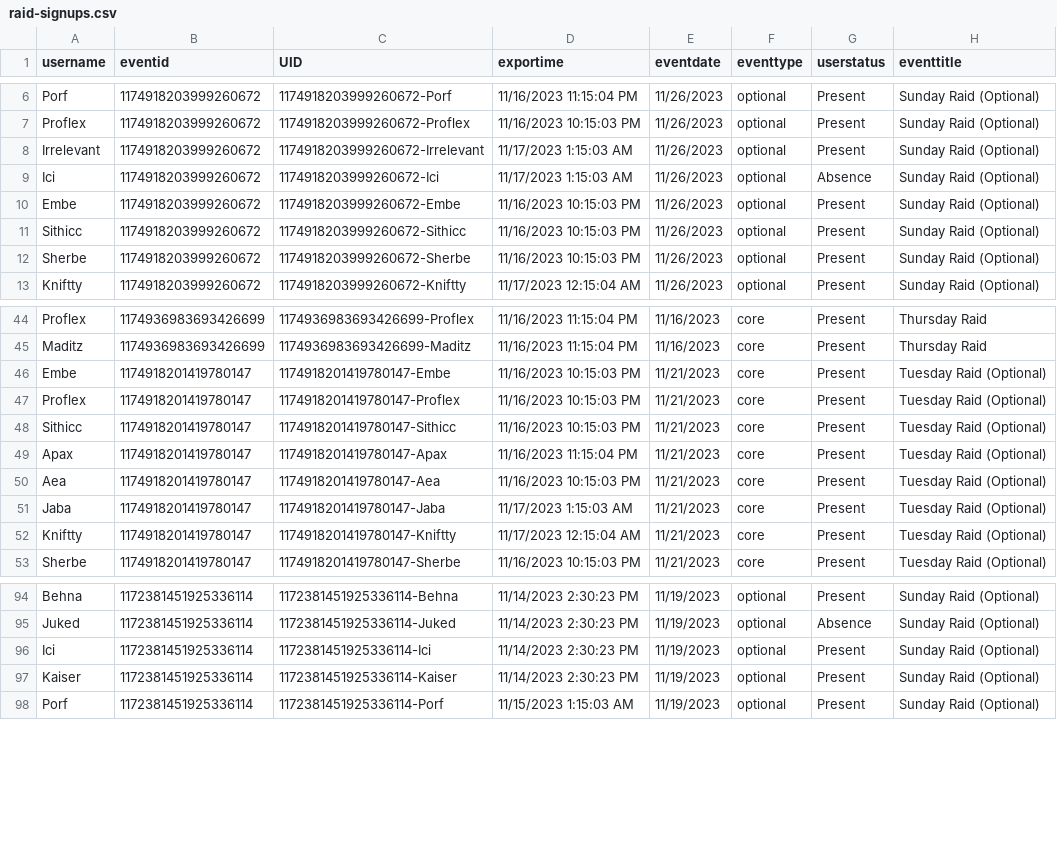
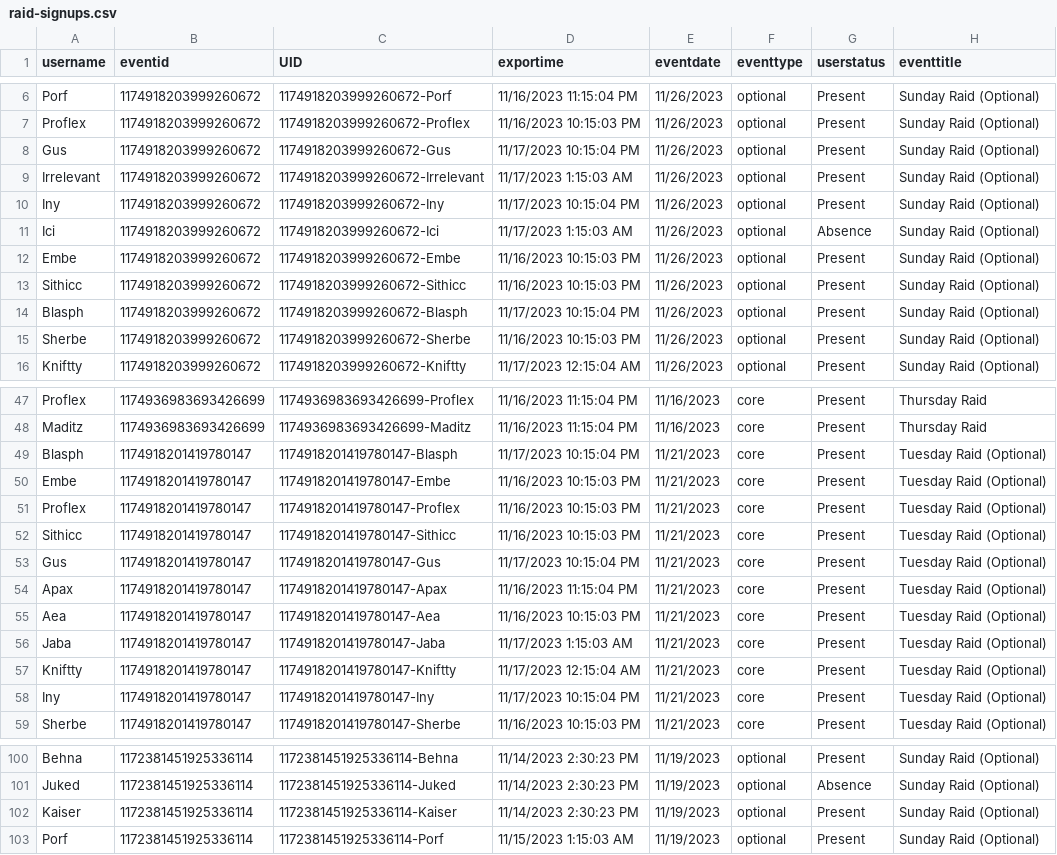
Before and after one commit to citadelgamingcommunity/wow, a CSV file: raid-signups.csv, drawn as a sheet; only a part is shown, gaps mark what is left out; the diff names each change by its address in the sheet, - before the commit and + after, or states it on an @@ line.

Commit message:
Signups Update 11.17.2023.22.11.04

```diff
--- a/raid-signups.csv
+++ b/raid-signups.csv
+row 8: Gus | 1174918203999260672 | 1174918203999260672-Gus | 11/17/2023 10:15:04 PM | 11/26/2023 | optional | Present | Sunday Raid (Optional)
+row 10: Iny | 1174918203999260672 | 1174918203999260672-Iny | 11/17/2023 10:15:04 PM | 11/26/2023 | optional | Present | Sunday Raid (Optional)
+row 14: Blasph | 1174918203999260672 | 1174918203999260672-Blasph | 11/17/2023 10:15:04 PM | 11/26/2023 | optional | Present | Sunday Raid (Optional)
+row 49: Blasph | 1174918201419780147 | 1174918201419780147-Blasph | 11/17/2023 10:15:04 PM | 11/21/2023 | core | Present | Tuesday Raid (Optional)
+row 53: Gus | 1174918201419780147 | 1174918201419780147-Gus | 11/17/2023 10:15:04 PM | 11/21/2023 | core | Present | Tuesday Raid (Optional)
+row 58: Iny | 1174918201419780147 | 1174918201419780147-Iny | 11/17/2023 10:15:04 PM | 11/21/2023 | core | Present | Tuesday Raid (Optional)
@@ row 96 moved to row 124: Ici @@
```
